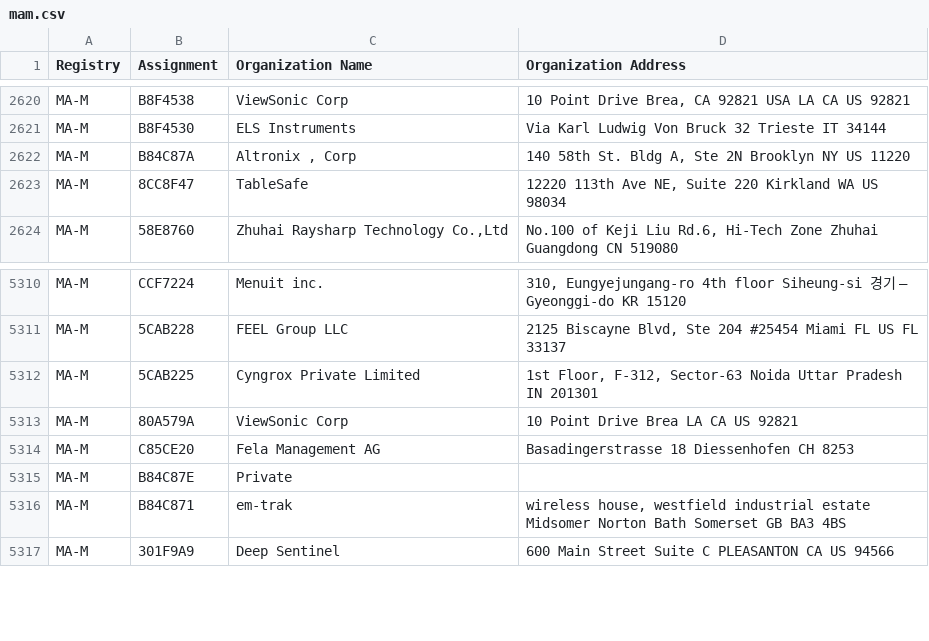
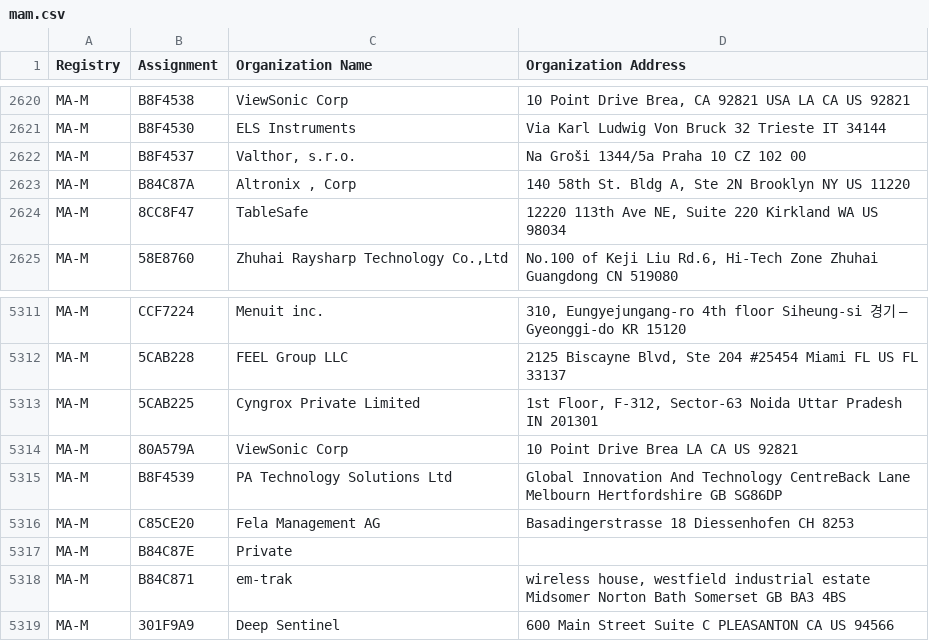
Before and after one commit to runZeroInc/mac-tracker, a CSV file: data/ieee/mam.csv, drawn as a sheet; only a part is shown, gaps mark what is left out; the diff names each change by its address in the sheet, - before the commit and + after, or states it on an @@ line.

Commit message:
Auto: Update files from IEEE

```diff
--- a/data/ieee/mam.csv
+++ b/data/ieee/mam.csv
+row 2622: MA-M | B8F4537 | Valthor, s.r.o. | Na Groši 1344/5a Praha 10 CZ 102 00
+row 5315: MA-M | B8F4539 | PA Technology Solutions Ltd | Global Innovation And Technology CentreBack Lane Melbourn Hertfordshire GB SG86DP
```
Also changed, not shown: data/ieee/cid.csv, data/ieee/oui36.csv, 3 other files.
